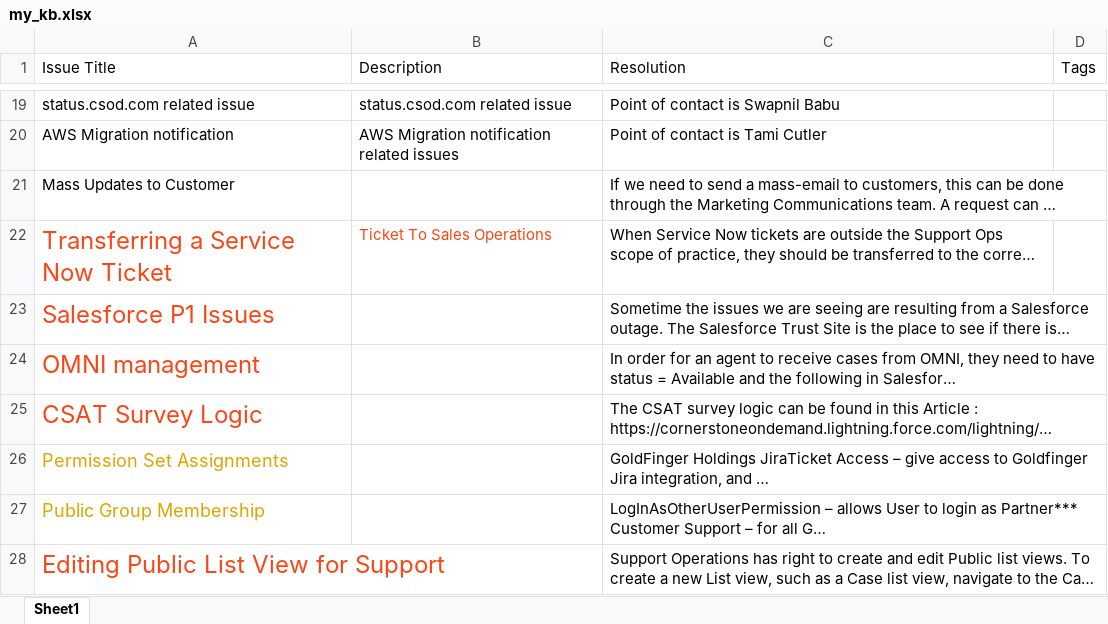
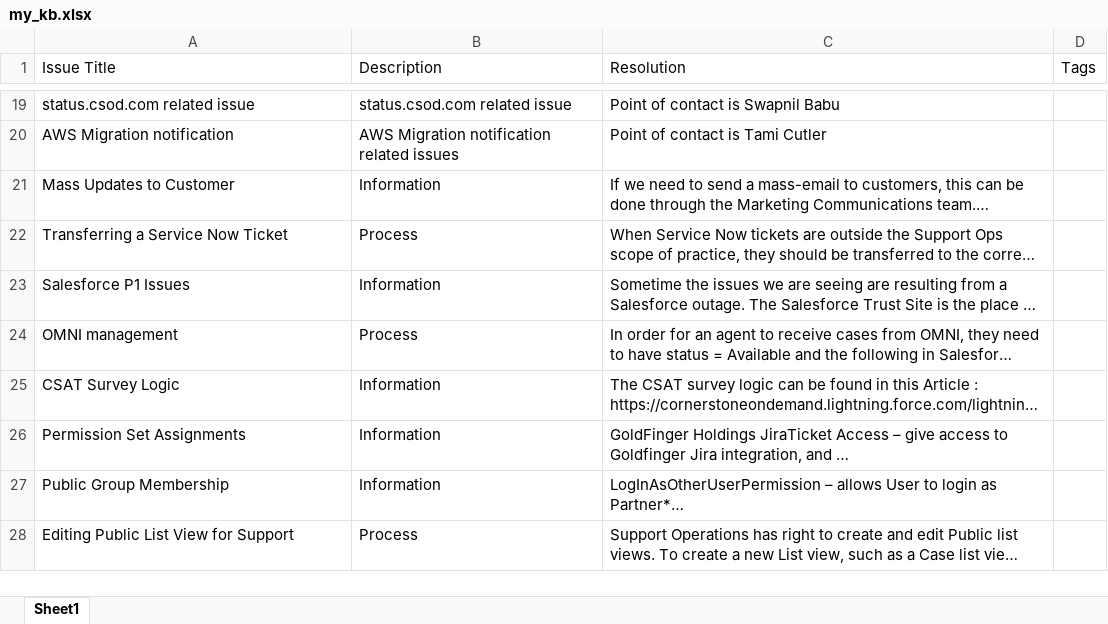
Before and after one commit to Alex-code-dotcom/kb-search-app, an Excel workbook: my_kb.xlsx, sheet Sheet1, drawn as a sheet; only a part is shown, gaps mark what is left out; long unchanged cells end in …; values as stored, in another font and other column widths than the file's, no borders; the diff names each change by its address in the sheet, - before the commit and + after, or states it on an @@ line.

Commit message:
Add files via upload

```diff
--- a/my_kb.xlsx (sheet Sheet1)
+++ b/my_kb.xlsx (sheet Sheet1)
-B21 (Description): (empty)
+B21 (Description): Information
-A22:B22 text colour: #FA4616
+A22:B22 text colour: black
@@ A22:A28 text size: smaller @@
-B22 (Description): Ticket To Sales Operations
+B22 (Description): Process
-A23:A25 text colour: #FA4616
+A23:A25 text colour: black
-B23 (Description): (empty)
+B23 (Description): Information
-B24 (Description): (empty)
+B24 (Description): Process
-B25:B27 (Description): (empty)
+B25:B27 (Description): Information
-A26:A27 text colour: #DFA400
+A26:A27 text colour: black
-A28 text colour: #FA4616
+A28 text colour: black
-B28 (Description): (empty)
+B28 (Description): Process
```
